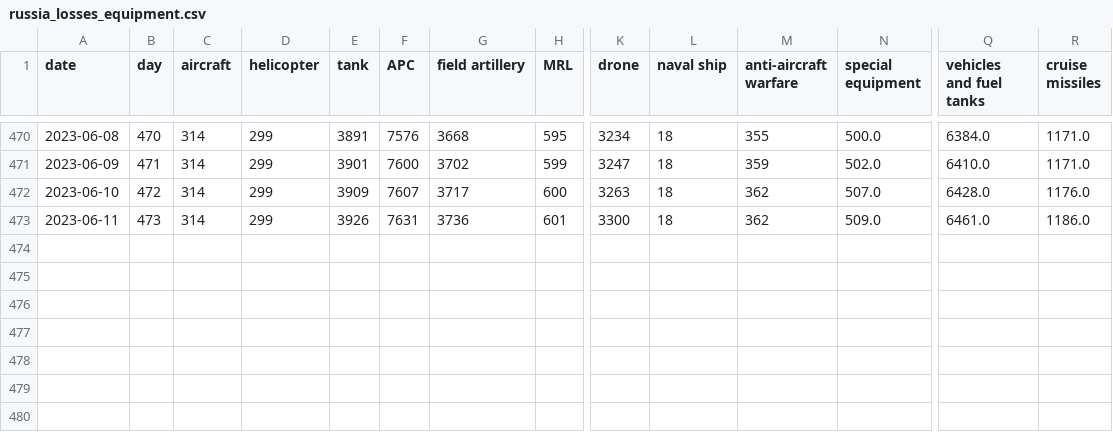
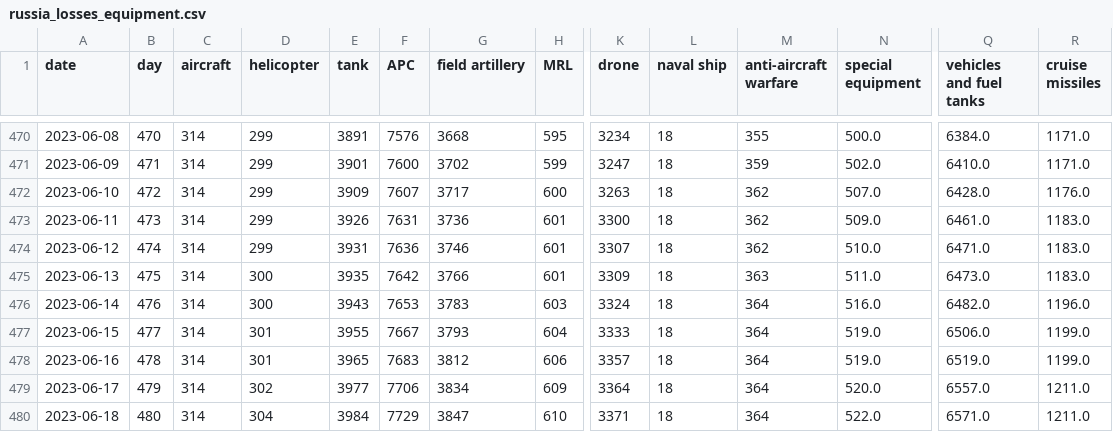
Before and after one commit to weiyuet/Russo-Ukrainian_War, a CSV file: data/russia_losses_equipment.csv, drawn as a sheet; only a part is shown, gaps mark what is left out; rows hold the shown columns only; the diff names each change by its address in the sheet, - before the commit and + after, or states it on an @@ line.

```diff
--- a/data/russia_losses_equipment.csv
+++ b/data/russia_losses_equipment.csv
-R473 (cruise missiles): 1186.0
+R473 (cruise missiles): 1183.0
+row 474: 2023-06-12 | 474 | 314 | 299 | 3931 | 7636 | 3746 | 601 | 3307 | 18 | 362 | 510.0 | 6471.0 | 1183.0
+row 475: 2023-06-13 | 475 | 314 | 300 | 3935 | 7642 | 3766 | 601 | 3309 | 18 | 363 | 511.0 | 6473.0 | 1183.0
+row 476: 2023-06-14 | 476 | 314 | 300 | 3943 | 7653 | 3783 | 603 | 3324 | 18 | 364 | 516.0 | 6482.0 | 1196.0
+row 477: 2023-06-15 | 477 | 314 | 301 | 3955 | 7667 | 3793 | 604 | 3333 | 18 | 364 | 519.0 | 6506.0 | 1199.0
+row 478: 2023-06-16 | 478 | 314 | 301 | 3965 | 7683 | 3812 | 606 | 3357 | 18 | 364 | 519.0 | 6519.0 | 1199.0
+row 479: 2023-06-17 | 479 | 314 | 302 | 3977 | 7706 | 3834 | 609 | 3364 | 18 | 364 | 520.0 | 6557.0 | 1211.0
+row 480: 2023-06-18 | 480 | 314 | 304 | 3984 | 7729 | 3847 | 610 | 3371 | 18 | 364 | 522.0 | 6571.0 | 1211.0
```
Also changed, not shown: data/russia_losses_personnel.csv, 5 other files.
